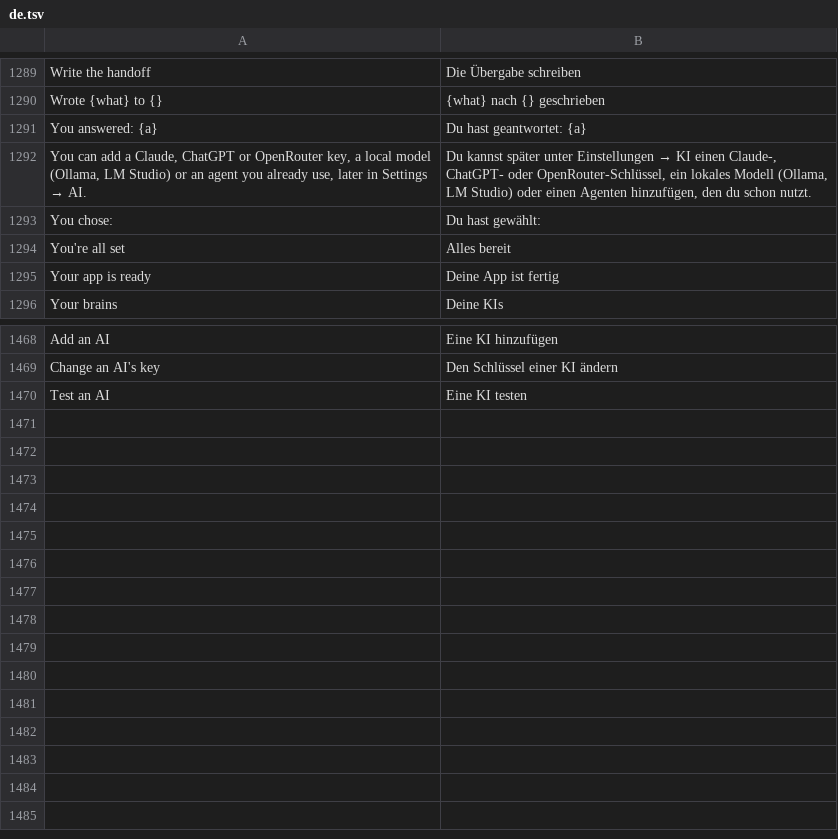
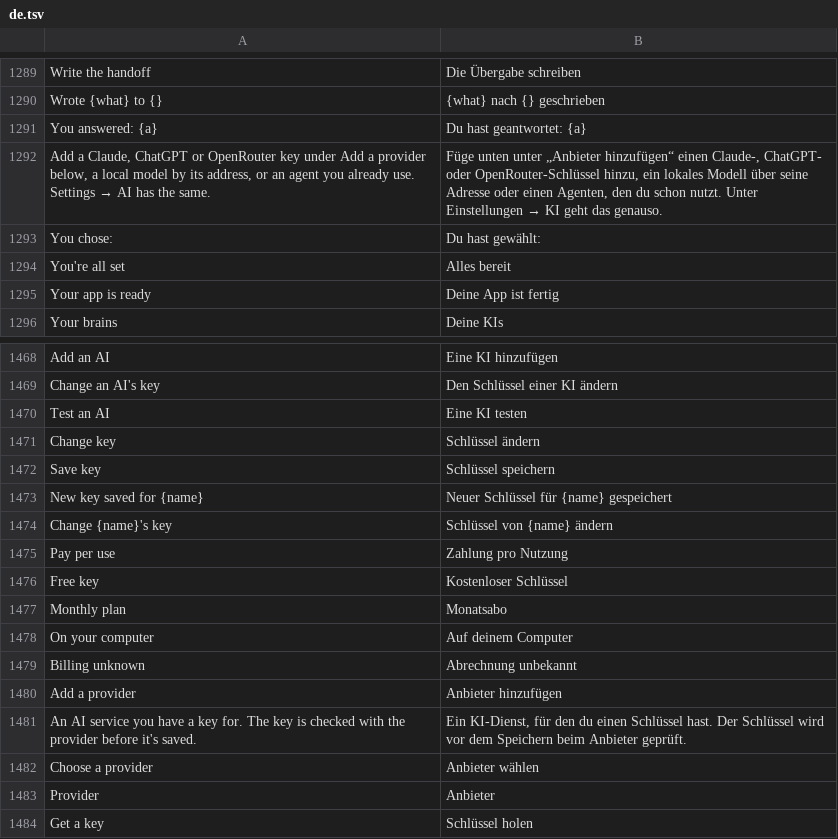
Before and after one commit to Nope-im-not-pro/craft-anything, a TSV file: crates/ui-egui/src/i18n/de.tsv, drawn as a sheet; only a part is shown, gaps mark what is left out; removed rows and columns are numbered as before the commit, all else as after; the diff names each change by its address in the sheet, - before the commit and + after, or states it on an @@ line.

```diff
--- a/crates/ui-egui/src/i18n/de.tsv
+++ b/crates/ui-egui/src/i18n/de.tsv
-row 1292: You can add a Claude, ChatGPT or OpenRouter key, a local model (Ollama, LM Studio) or an agent you already use, later in Settings → AI. | Du kannst später unter Einstellungen → KI einen Claude-, ChatGPT- oder OpenRouter-Schlüssel, ein lokales Modell (Ollama, LM Studio) oder einen Agenten hinzufügen, den du schon nutzt.
+row 1292: Add a Claude, ChatGPT or OpenRouter key under Add a provider below, a local model by its address, or an agent you already use. Settings → AI has the same. | Füge unten unter „Anbieter hinzufügen“ einen Claude-, ChatGPT- oder OpenRouter-Schlüssel hinzu, ein lokales Modell über seine Adresse oder einen Agenten, den du schon nutzt. Unter Einstellungen → KI geht das genauso.
+row 1471: Change key | Schlüssel ändern
+row 1472: Save key | Schlüssel speichern
+row 1473: New key saved for {name} | Neuer Schlüssel für {name} gespeichert
+row 1474: Change {name}'s key | Schlüssel von {name} ändern
+row 1475: Pay per use | Zahlung pro Nutzung
+row 1476: Free key | Kostenloser Schlüssel
+row 1477: Monthly plan | Monatsabo
+row 1478: On your computer | Auf deinem Computer
+row 1479: Billing unknown | Abrechnung unbekannt
+row 1480: Add a provider | Anbieter hinzufügen
+row 1481: An AI service you have a key for. The key is checked with the provider before it's saved. | Ein KI-Dienst, für den du einen Schlüssel hast. Der Schlüssel wird vor dem Speichern beim Anbieter geprüft.
+row 1482: Choose a provider | Anbieter wählen
+row 1483: Provider | Anbieter
+row 1484: Get a key | Schlüssel holen
```
Also changed, not shown: crates/ui-egui/src/i18n/ka.tsv, crates/ui-egui/src/i18n/ko.tsv, 18 other files.
